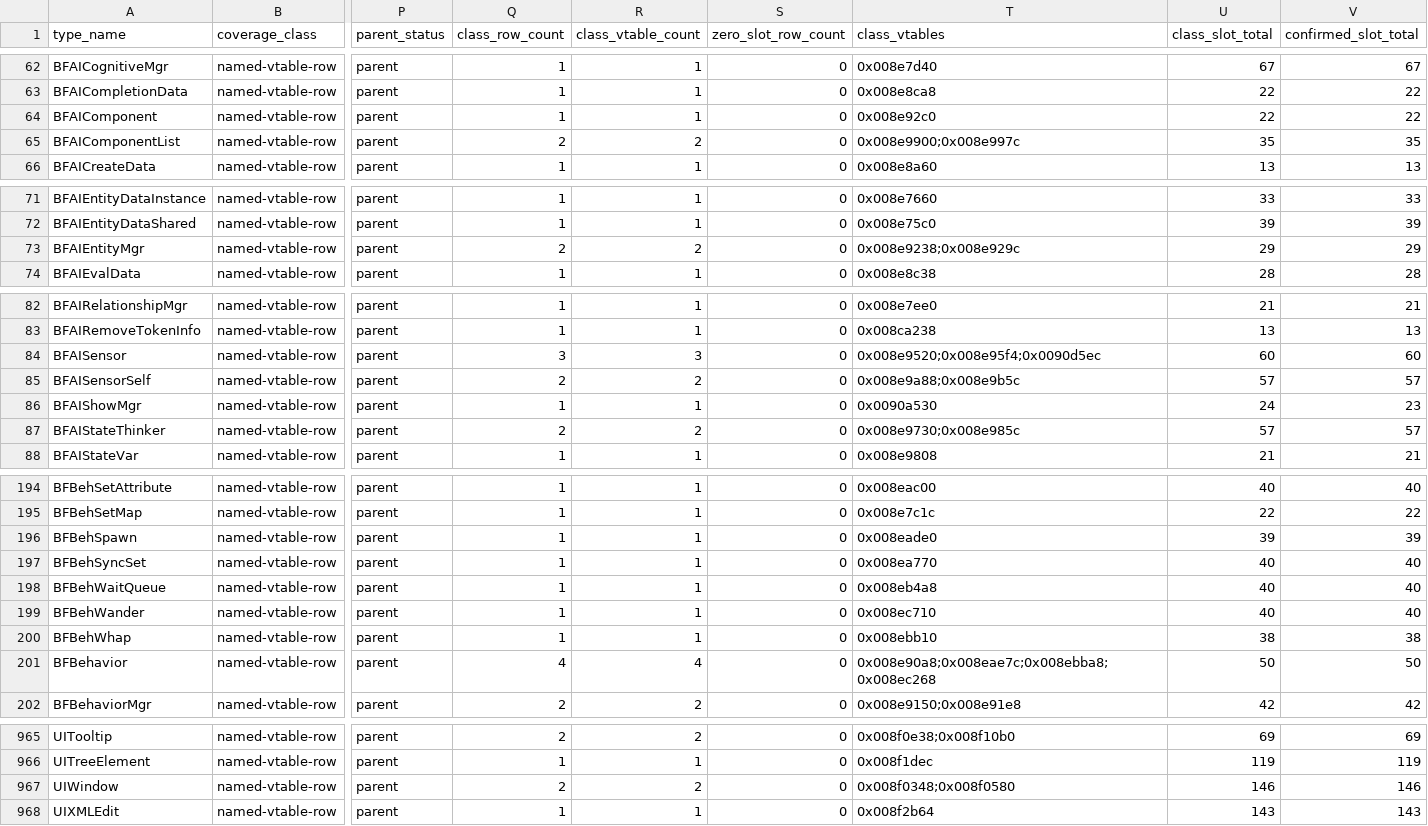
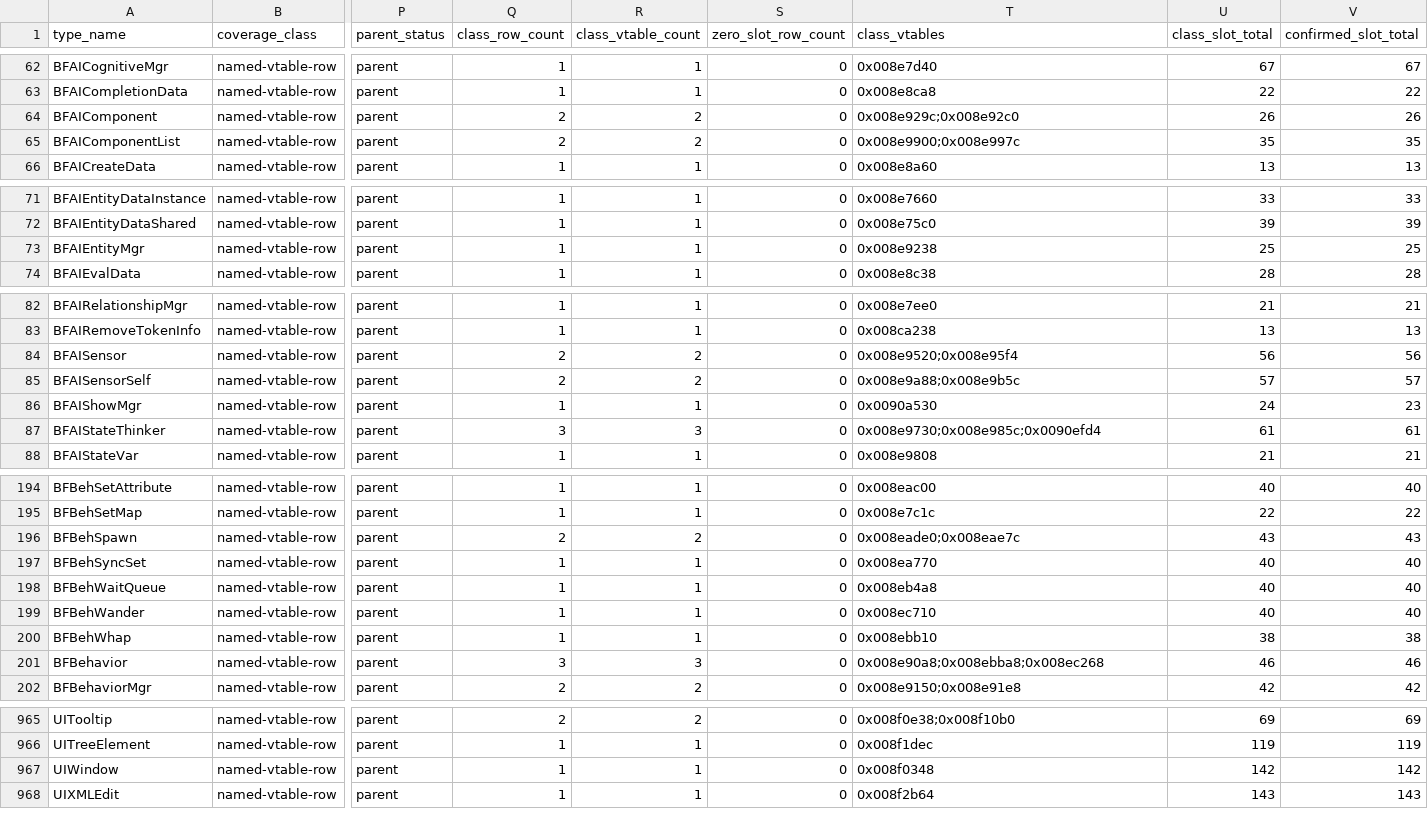
Before and after one commit to overyonder/over-yonder.tech, a TSV file: openzt2/zt-type-coverage-reconciliation.tsv, drawn as a sheet; only a part is shown, gaps mark what is left out; the diff covers the shown part only; the diff names each change by its address in the sheet, - before the commit and + after, or states it on an @@ line.

```diff
--- a/openzt2/zt-type-coverage-reconciliation.tsv
+++ b/openzt2/zt-type-coverage-reconciliation.tsv
-Q64 (class_row_count): 1
+Q64 (class_row_count): 2
-R64 (class_vtable_count): 1
+R64 (class_vtable_count): 2
-T64 (class_vtables): 0x008e92c0
+T64 (class_vtables): 0x008e929c;0x008e92c0
-U64 (class_slot_total): 22
+U64 (class_slot_total): 26
-V64 (confirmed_slot_total): 22
+V64 (confirmed_slot_total): 26
-Q73 (class_row_count): 2
+Q73 (class_row_count): 1
-R73 (class_vtable_count): 2
+R73 (class_vtable_count): 1
-T73 (class_vtables): 0x008e9238;0x008e929c
+T73 (class_vtables): 0x008e9238
-U73 (class_slot_total): 29
+U73 (class_slot_total): 25
-V73 (confirmed_slot_total): 29
+V73 (confirmed_slot_total): 25
-Q84 (class_row_count): 3
+Q84 (class_row_count): 2
-R84 (class_vtable_count): 3
+R84 (class_vtable_count): 2
-T84 (class_vtables): 0x008e9520;0x008e95f4;0x0090d5ec
+T84 (class_vtables): 0x008e9520;0x008e95f4
-U84 (class_slot_total): 60
+U84 (class_slot_total): 56
-V84 (confirmed_slot_total): 60
+V84 (confirmed_slot_total): 56
-Q87 (class_row_count): 2
+Q87 (class_row_count): 3
-R87 (class_vtable_count): 2
+R87 (class_vtable_count): 3
-T87 (class_vtables): 0x008e9730;0x008e985c
+T87 (class_vtables): 0x008e9730;0x008e985c;0x0090efd4
-U87 (class_slot_total): 57
+U87 (class_slot_total): 61
-V87 (confirmed_slot_total): 57
+V87 (confirmed_slot_total): 61
-Q196 (class_row_count): 1
+Q196 (class_row_count): 2
-R196 (class_vtable_count): 1
+R196 (class_vtable_count): 2
-T196 (class_vtables): 0x008eade0
+T196 (class_vtables): 0x008eade0;0x008eae7c
-U196 (class_slot_total): 39
+U196 (class_slot_total): 43
-V196 (confirmed_slot_total): 39
+V196 (confirmed_slot_total): 43
-Q201 (class_row_count): 4
+Q201 (class_row_count): 3
-R201 (class_vtable_count): 4
+R201 (class_vtable_count): 3
-T201 (class_vtables): 0x008e90a8;0x008eae7c;0x008ebba8;0x008ec268
+T201 (class_vtables): 0x008e90a8;0x008ebba8;0x008ec268
-U201 (class_slot_total): 50
+U201 (class_slot_total): 46
-V201 (confirmed_slot_total): 50
+V201 (confirmed_slot_total): 46
-Q967 (class_row_count): 2
+Q967 (class_row_count): 1
-R967 (class_vtable_count): 2
+R967 (class_vtable_count): 1
-T967 (class_vtables): 0x008f0348;0x008f0580
+T967 (class_vtables): 0x008f0348
-U967 (class_slot_total): 146
+U967 (class_slot_total): 142
-V967 (confirmed_slot_total): 146
+V967 (confirmed_slot_total): 142
```
Also changed, not shown: 10 edited cells elsewhere in this file, 3 other files.
